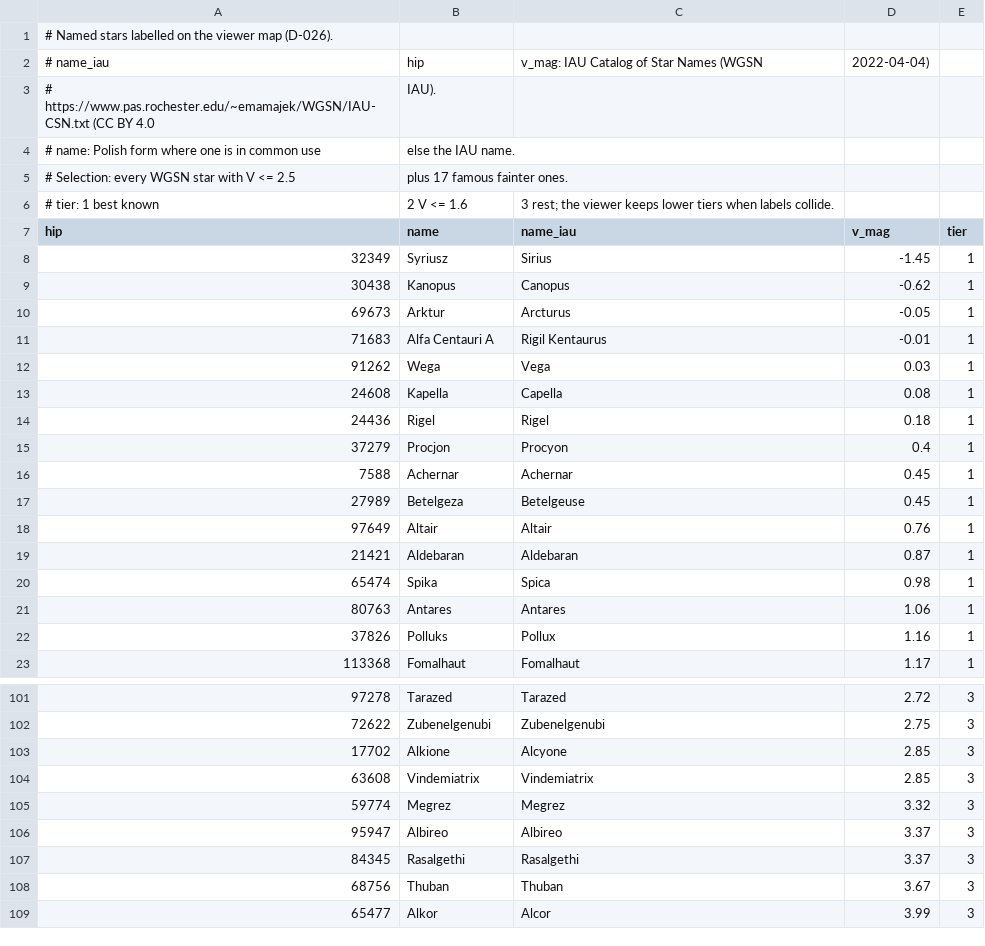
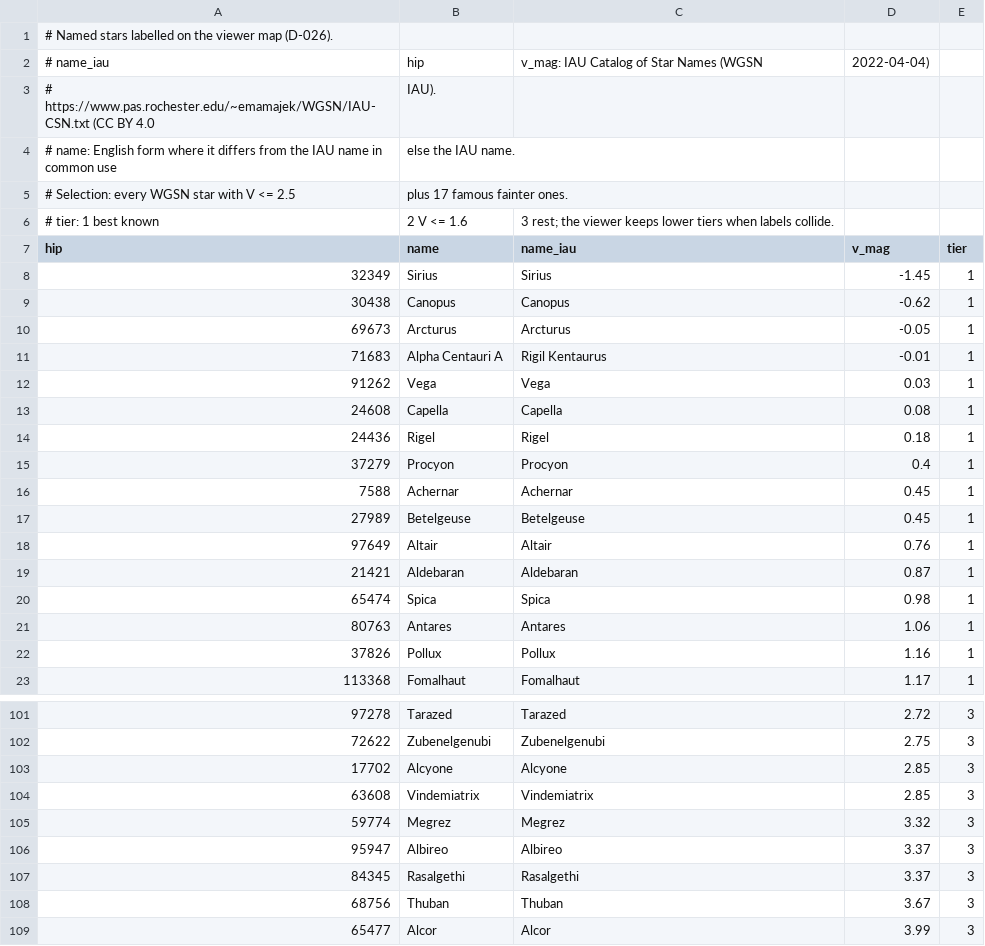
Before and after one commit to wojzmu/MilkyWay, a CSV file: milkyway/star_names.csv, drawn as a sheet; only a part is shown, gaps mark what is left out; the diff covers the shown part only.

```diff
--- a/milkyway/star_names.csv
+++ b/milkyway/star_names.csv
@@ -3,3 +3,3 @@
 #   https://www.pas.rochester.edu/~emamajek/WGSN/IAU-CSN.txt (CC BY 4.0, IAU).
-# name: Polish form where one is in common use, else the IAU name.
+# name: English form where it differs from the IAU name in common use, else the IAU name.
 # Selection: every WGSN star with V <= 2.5, plus 17 famous fainter ones.
@@ -7,17 +7,17 @@
 hip,name,name_iau,v_mag,tier
-32349,Syriusz,Sirius,-1.45,1
-30438,Kanopus,Canopus,-0.62,1
-69673,Arktur,Arcturus,-0.05,1
-71683,Alfa Centauri A,Rigil Kentaurus,-0.01,1
-91262,Wega,Vega,0.03,1
-24608,Kapella,Capella,0.08,1
+32349,Sirius,Sirius,-1.45,1
+30438,Canopus,Canopus,-0.62,1
+69673,Arcturus,Arcturus,-0.05,1
+71683,Alpha Centauri A,Rigil Kentaurus,-0.01,1
+91262,Vega,Vega,0.03,1
+24608,Capella,Capella,0.08,1
 24436,Rigel,Rigel,0.18,1
-37279,Procjon,Procyon,0.4,1
+37279,Procyon,Procyon,0.4,1
 7588,Achernar,Achernar,0.45,1
-27989,Betelgeza,Betelgeuse,0.45,1
+27989,Betelgeuse,Betelgeuse,0.45,1
 97649,Altair,Altair,0.76,1
 21421,Aldebaran,Aldebaran,0.87,1
-65474,Spika,Spica,0.98,1
+65474,Spica,Spica,0.98,1
 80763,Antares,Antares,1.06,1
-37826,Polluks,Pollux,1.16,1
+37826,Pollux,Pollux,1.16,1
 113368,Fomalhaut,Fomalhaut,1.17,1
@@ -102,3 +102,3 @@ hip,name,name_iau,v_mag,tier
 72622,Zubenelgenubi,Zubenelgenubi,2.75,3
-17702,Alkione,Alcyone,2.85,3
+17702,Alcyone,Alcyone,2.85,3
 63608,Vindemiatrix,Vindemiatrix,2.85,3
@@ -108,2 +108,2 @@ hip,name,name_iau,v_mag,tier
 68756,Thuban,Thuban,3.67,3
-65477,Alkor,Alcor,3.99,3
+65477,Alcor,Alcor,3.99,3
```
Also changed, not shown: 5 edited cells elsewhere in this file, 12 other files.
